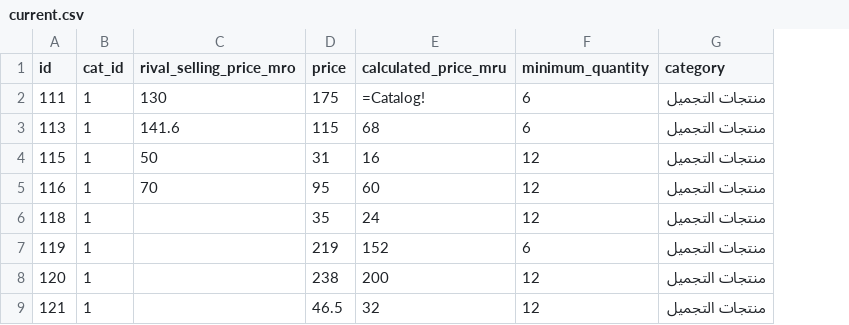
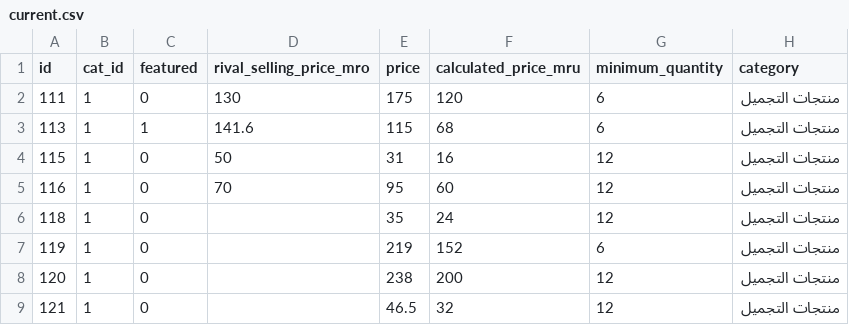
Before and after one commit to moolsbytheway/bazarcasa.ma, a CSV file: products/current.csv, drawn as a sheet; only a part is shown; addresses are those after the commit; the diff names each change by its address in the sheet, - before the commit and + after, or states it on an @@ line.

```diff
--- a/products/current.csv
+++ b/products/current.csv
+column C (featured), rows 2-9: 0 | 1 | 0 | 0 | 0 | 0 | 0 | 0
-F2 (calculated_price_mru): =Catalog!
+F2 (calculated_price_mru): 120
```
Also changed, not shown: 2 other files.
